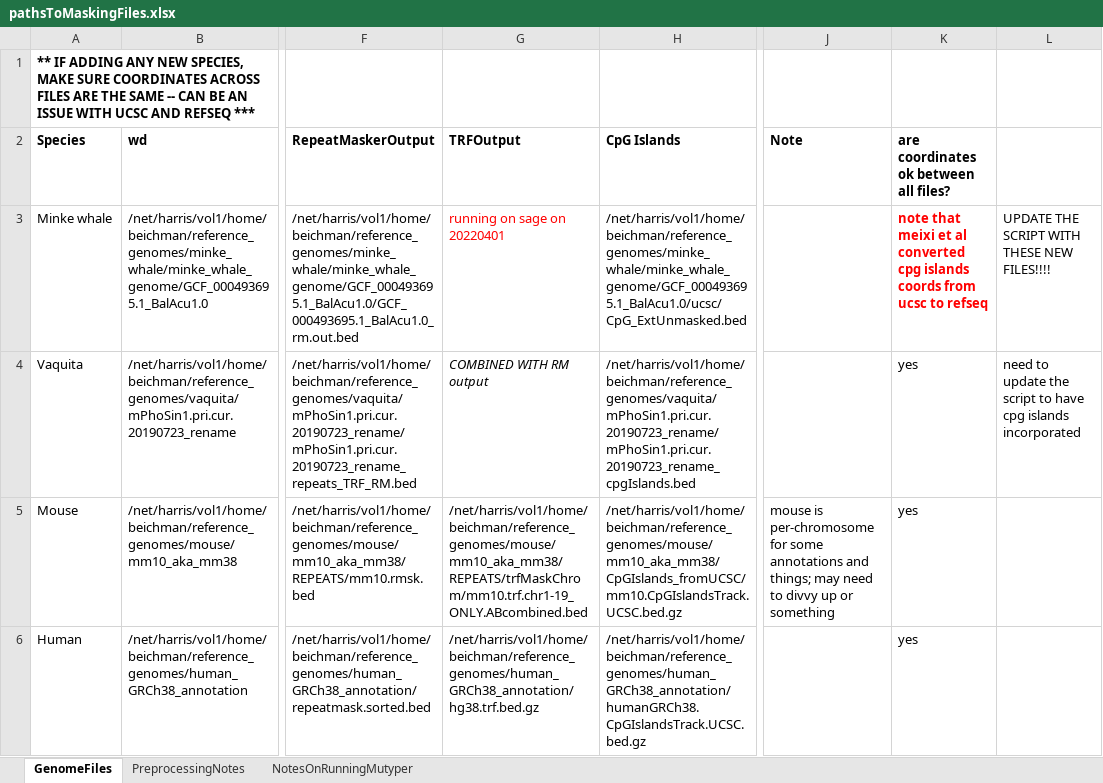
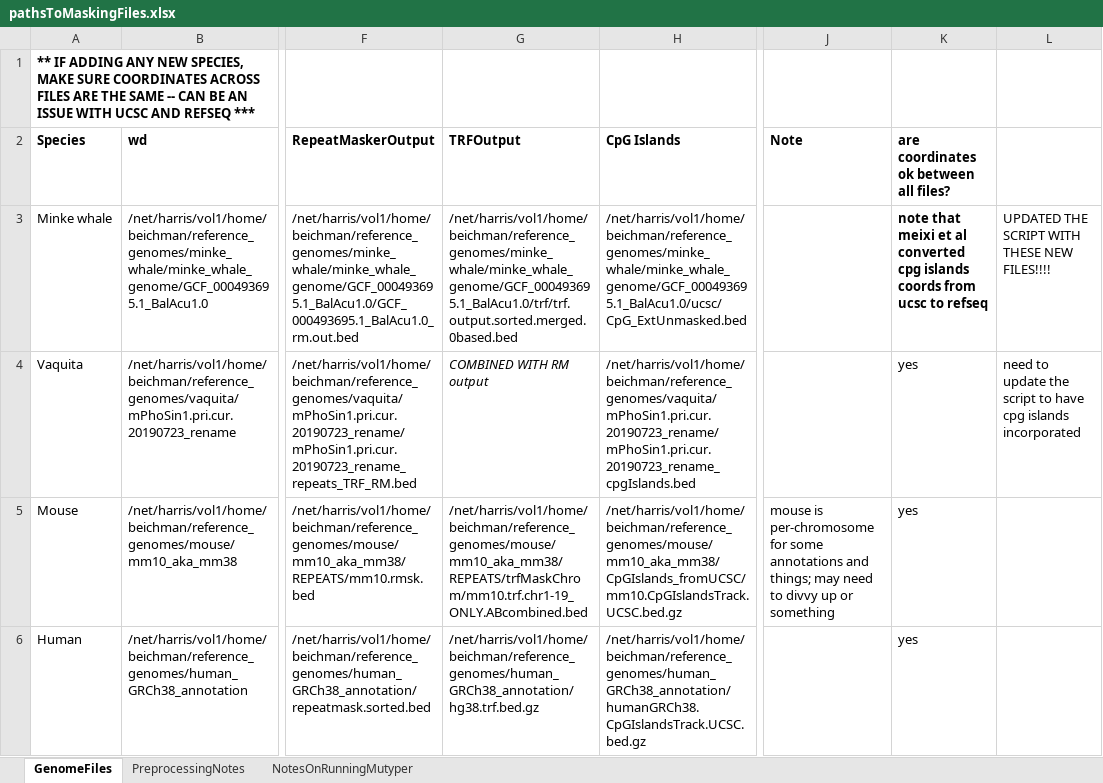
Before and after one commit to ab08028/DNA_Shape_Project, an Excel workbook: analyses/maskGenomes/pathsToMaskingFiles.xlsx, sheet GenomeFiles, drawn as a sheet; only a part is shown, gaps mark what is left out; values as stored, in another font and other column widths than the file's, no borders; the diff covers the shown part only; the diff names each change by its address in the sheet, - before the commit and + after, or states it on an @@ line.

```diff
--- a/analyses/maskGenomes/pathsToMaskingFiles.xlsx (sheet GenomeFiles)
+++ b/analyses/maskGenomes/pathsToMaskingFiles.xlsx (sheet GenomeFiles)
-G3 (TRFOutput): running on sage on 20220401
+G3 (TRFOutput): /net/harris/vol1/home/beichman/reference_genomes/minke_whale/minke_whale_genome/GCF_000493695.1_BalAcu1.0/trf/trf.output.sorted.merged.0based.bed
-G3 text colour: #FF0000
+G3 text colour: black
-K3 text colour: #FF0000
+K3 text colour: black
-L3: UPDATE THE SCRIPT WITH THESE NEW FILES!!!!
+L3: UPDATED THE SCRIPT WITH THESE NEW FILES!!!!
```
Also changed, not shown: 43 edited cells and cell formats elsewhere in this sheet, sheet PreprocessingNotes, 13 other files.
